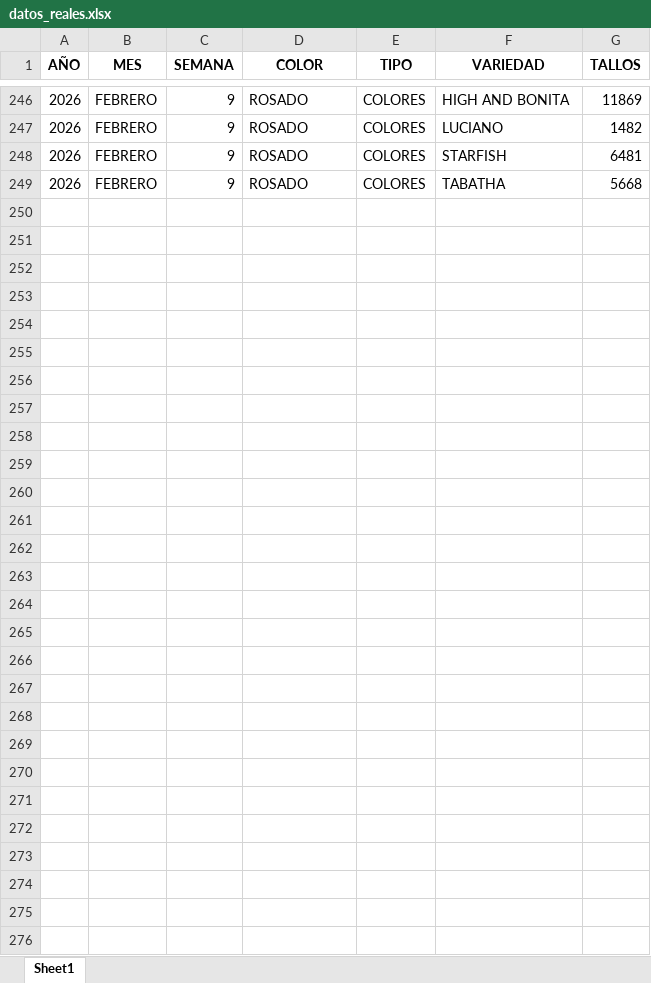
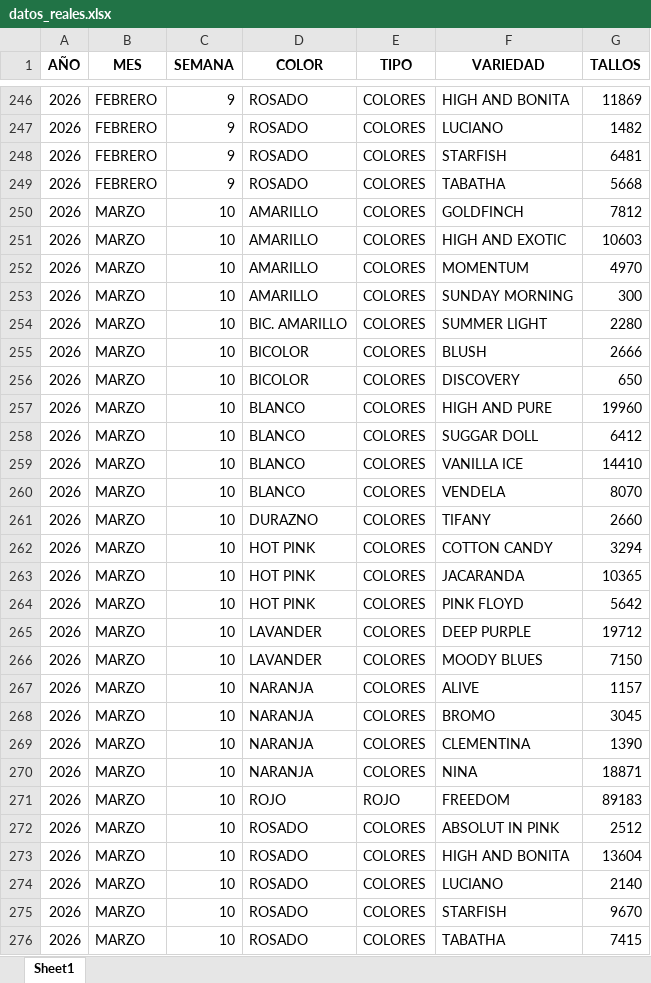
Before and after one commit to adminagricola/agricola-prediccion, an Excel workbook: datos_reales.xlsx, sheet Sheet1, drawn as a sheet; only a part is shown, gaps mark what is left out; values as stored, in another font and other column widths than the file's, no borders; the diff names each change by its address in the sheet, - before the commit and + after, or states it on an @@ line.

```diff
--- a/datos_reales.xlsx (sheet Sheet1)
+++ b/datos_reales.xlsx (sheet Sheet1)
+row 250: 2026 | MARZO | 10 | AMARILLO | COLORES | GOLDFINCH | 7812
+row 251: 2026 | MARZO | 10 | AMARILLO | COLORES | HIGH AND EXOTIC | 10603
+row 252: 2026 | MARZO | 10 | AMARILLO | COLORES | MOMENTUM | 4970
+row 253: 2026 | MARZO | 10 | AMARILLO | COLORES | SUNDAY MORNING | 300
+row 254: 2026 | MARZO | 10 | BIC. AMARILLO | COLORES | SUMMER LIGHT | 2280
+row 255: 2026 | MARZO | 10 | BICOLOR | COLORES | BLUSH | 2666
+row 256: 2026 | MARZO | 10 | BICOLOR | COLORES | DISCOVERY | 650
+row 257: 2026 | MARZO | 10 | BLANCO | COLORES | HIGH AND PURE | 19960
+row 258: 2026 | MARZO | 10 | BLANCO | COLORES | SUGGAR DOLL | 6412
+row 259: 2026 | MARZO | 10 | BLANCO | COLORES | VANILLA ICE | 14410
+row 260: 2026 | MARZO | 10 | BLANCO | COLORES | VENDELA | 8070
+row 261: 2026 | MARZO | 10 | DURAZNO | COLORES | TIFANY | 2660
+row 262: 2026 | MARZO | 10 | HOT PINK | COLORES | COTTON CANDY | 3294
+row 263: 2026 | MARZO | 10 | HOT PINK | COLORES | JACARANDA | 10365
+row 264: 2026 | MARZO | 10 | HOT PINK | COLORES | PINK FLOYD | 5642
+row 265: 2026 | MARZO | 10 | LAVANDER | COLORES | DEEP PURPLE | 19712
+row 266: 2026 | MARZO | 10 | LAVANDER | COLORES | MOODY BLUES | 7150
+row 267: 2026 | MARZO | 10 | NARANJA | COLORES | ALIVE | 1157
+row 268: 2026 | MARZO | 10 | NARANJA | COLORES | BROMO | 3045
+row 269: 2026 | MARZO | 10 | NARANJA | COLORES | CLEMENTINA | 1390
+row 270: 2026 | MARZO | 10 | NARANJA | COLORES | NINA | 18871
+row 271: 2026 | MARZO | 10 | ROJO | ROJO | FREEDOM | 89183
+row 272: 2026 | MARZO | 10 | ROSADO | COLORES | ABSOLUT IN PINK | 2512
+row 273: 2026 | MARZO | 10 | ROSADO | COLORES | HIGH AND BONITA | 13604
+row 274: 2026 | MARZO | 10 | ROSADO | COLORES | LUCIANO | 2140
+row 275: 2026 | MARZO | 10 | ROSADO | COLORES | STARFISH | 9670
+row 276: 2026 | MARZO | 10 | ROSADO | COLORES | TABATHA | 7415
```
Also changed, not shown: produccion.xlsx.
